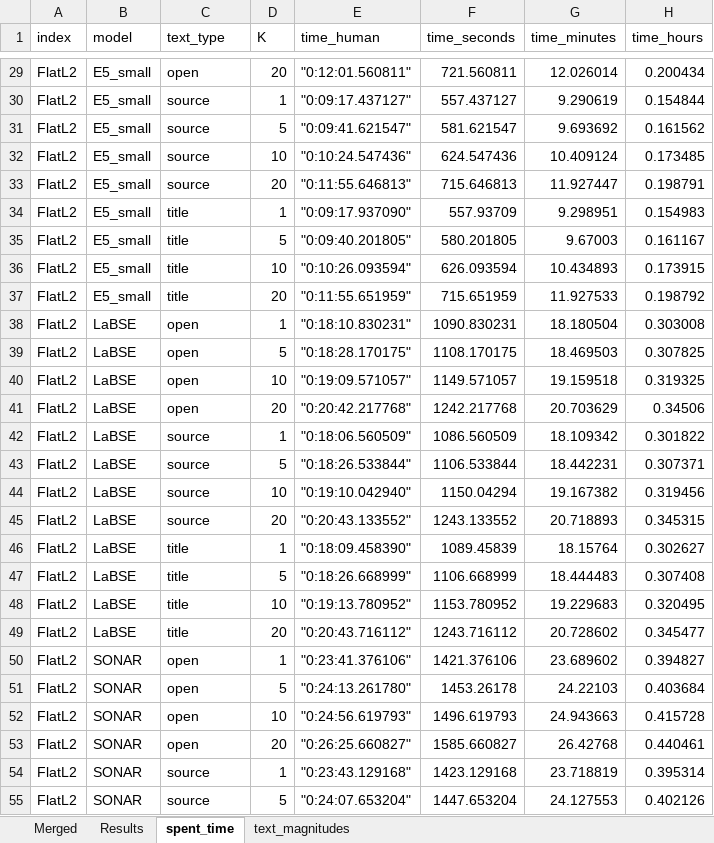
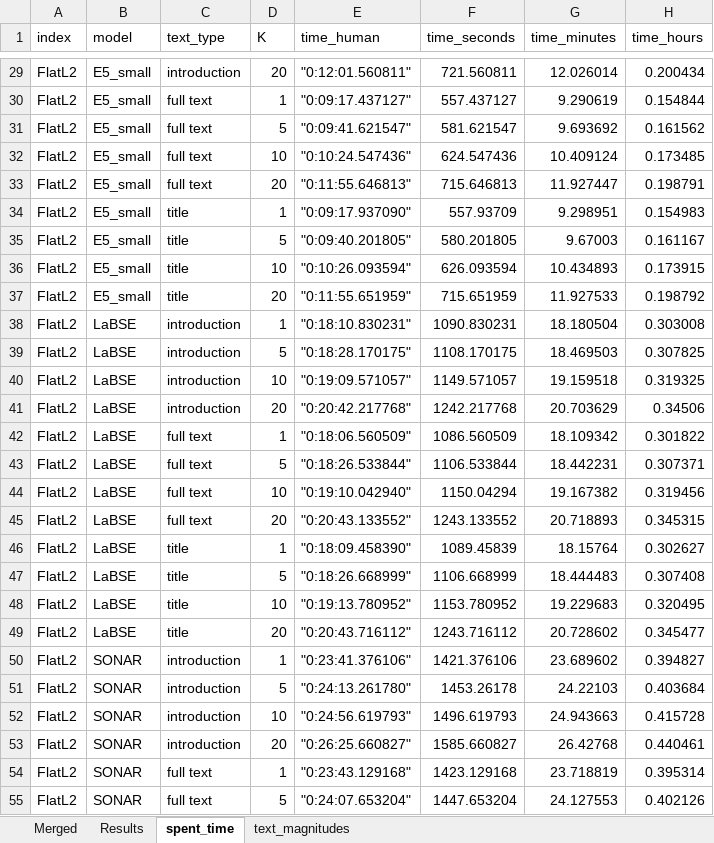
Before and after one commit to TheHappyLemon/comparison-of-LMs-in-semantic-IR, an Excel workbook: SearchResults.xlsx, sheet spent_time, drawn as a sheet; only a part is shown, gaps mark what is left out; values as stored, in another font and other column widths than the file's, no borders; table styles not drawn; the diff covers the shown part only; the diff names each change by its address in the sheet, - before the commit and + after, or states it on an @@ line.

```diff
--- a/SearchResults.xlsx (sheet spent_time)
+++ b/SearchResults.xlsx (sheet spent_time)
-C29 (text_type): open
+C29 (text_type): introduction
-C30:C33 (text_type): source
+C30:C33 (text_type): full text
-C38:C41 (text_type): open
+C38:C41 (text_type): introduction
-C42:C45 (text_type): source
+C42:C45 (text_type): full text
-C50:C53 (text_type): open
+C50:C53 (text_type): introduction
-C54:C55 (text_type): source
+C54:C55 (text_type): full text
```
Also changed, not shown: 301 edited cells elsewhere in this sheet, sheet Merged, sheet Results, sheet text_magnitudes, 13 other files.
